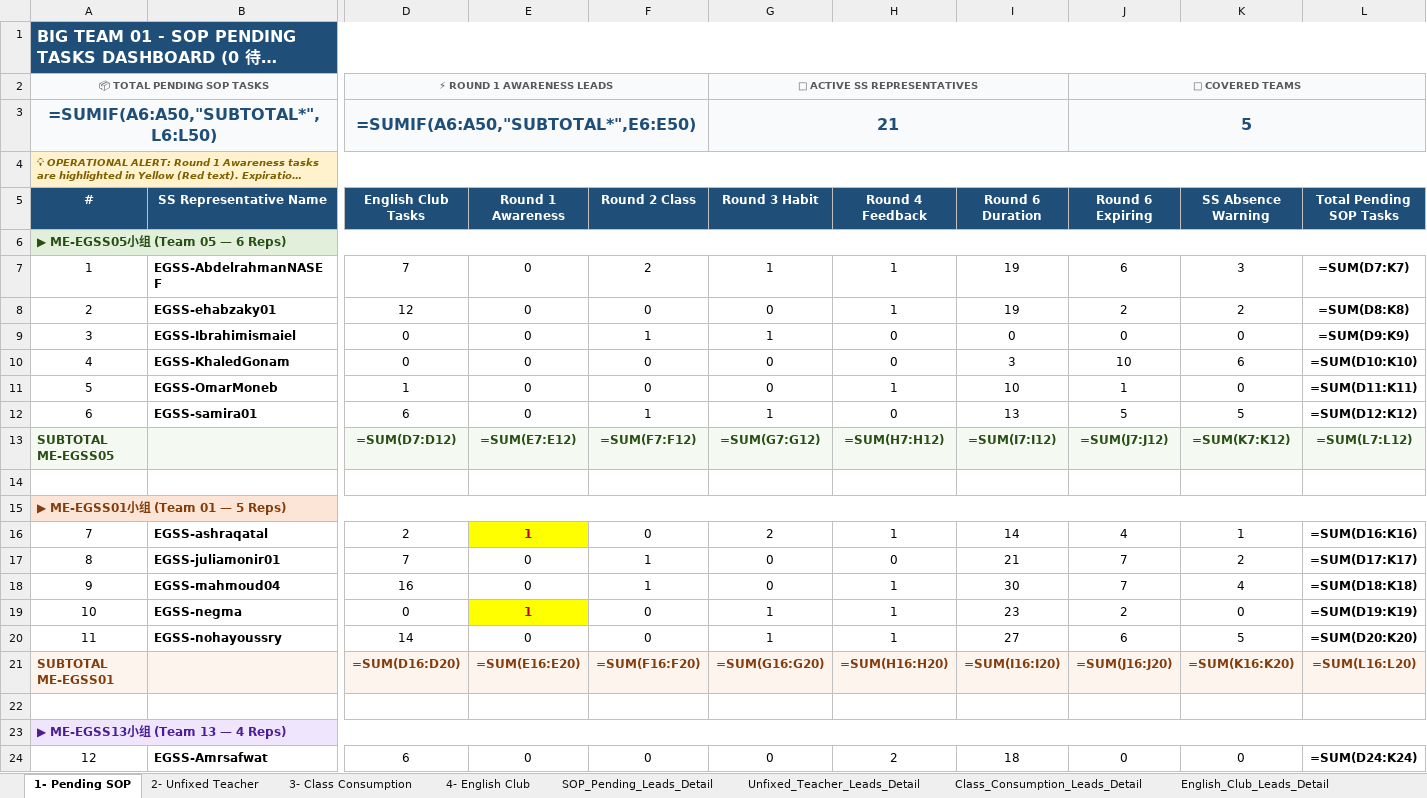
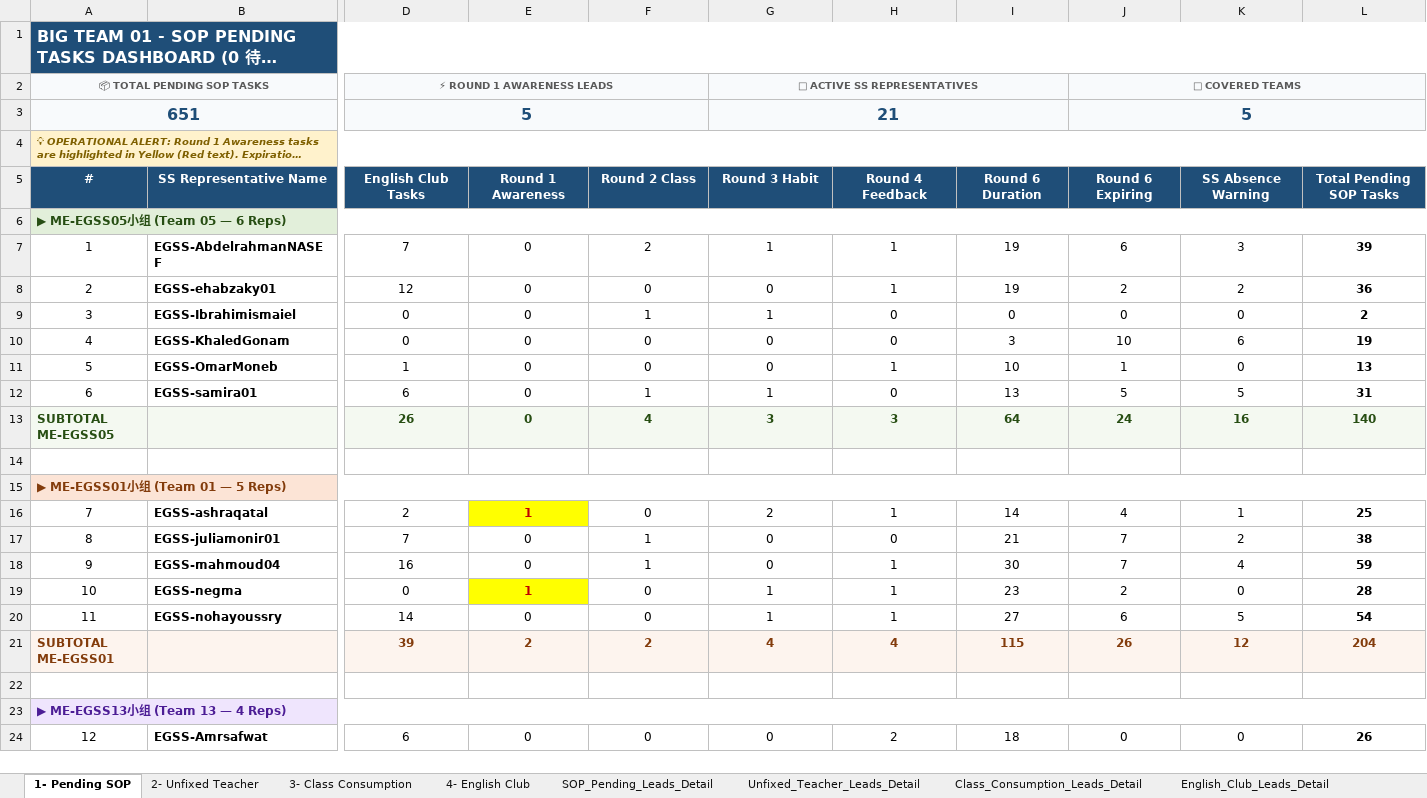
Before and after one commit to husseinelaasar/big-team-01-dashboard, an Excel workbook: attachments/All in one Master.xlsx, sheet 1- Pending SOP, drawn as a sheet; only a part is shown, gaps mark what is left out; long unchanged cells end in …; values as stored, in another font and other column widths than the file's, no borders; formulas without a stored value are shown as written; the diff covers the shown part only; the diff names each change by its address in the sheet, - before the commit and + after, or states it on an @@ line.

```diff
--- a/attachments/All in one Master.xlsx (sheet 1- Pending SOP)
+++ b/attachments/All in one Master.xlsx (sheet 1- Pending SOP)
-A3 (#): =SUMIF(A6:A50,"SUBTOTAL*",L6:L50)
+A3 (#): 651
-D3 (English Club Tasks): =SUMIF(A6:A50,"SUBTOTAL*",E6:E50)
+D3 (English Club Tasks): 5
-L7 (Total Pending SOP Tasks): =SUM(D7:K7)
+L7 (Total Pending SOP Tasks): 39
-L8 (Total Pending SOP Tasks): =SUM(D8:K8)
+L8 (Total Pending SOP Tasks): 36
-L9 (Total Pending SOP Tasks): =SUM(D9:K9)
+L9 (Total Pending SOP Tasks): 2
-L10 (Total Pending SOP Tasks): =SUM(D10:K10)
+L10 (Total Pending SOP Tasks): 19
-L11 (Total Pending SOP Tasks): =SUM(D11:K11)
+L11 (Total Pending SOP Tasks): 13
-L12 (Total Pending SOP Tasks): =SUM(D12:K12)
+L12 (Total Pending SOP Tasks): 31
-D13 (English Club Tasks): =SUM(D7:D12)
+D13 (English Club Tasks): 26
-E13 (Round 1 Awareness): =SUM(E7:E12)
+E13 (Round 1 Awareness): 0
-F13 (Round 2 Class): =SUM(F7:F12)
+F13 (Round 2 Class): 4
-G13 (Round 3 Habit): =SUM(G7:G12)
+G13 (Round 3 Habit): 3
-H13 (Round 4 Feedback): =SUM(H7:H12)
+H13 (Round 4 Feedback): 3
-I13 (Round 6 Duration): =SUM(I7:I12)
+I13 (Round 6 Duration): 64
-J13 (Round 6 Expiring): =SUM(J7:J12)
+J13 (Round 6 Expiring): 24
-K13 (SS Absence Warning): =SUM(K7:K12)
+K13 (SS Absence Warning): 16
-L13 (Total Pending SOP Tasks): =SUM(L7:L12)
+L13 (Total Pending SOP Tasks): 140
-L16 (Total Pending SOP Tasks): =SUM(D16:K16)
+L16 (Total Pending SOP Tasks): 25
-L17 (Total Pending SOP Tasks): =SUM(D17:K17)
+L17 (Total Pending SOP Tasks): 38
-L18 (Total Pending SOP Tasks): =SUM(D18:K18)
+L18 (Total Pending SOP Tasks): 59
-L19 (Total Pending SOP Tasks): =SUM(D19:K19)
+L19 (Total Pending SOP Tasks): 28
-L20 (Total Pending SOP Tasks): =SUM(D20:K20)
+L20 (Total Pending SOP Tasks): 54
-D21 (English Club Tasks): =SUM(D16:D20)
+D21 (English Club Tasks): 39
-E21 (Round 1 Awareness): =SUM(E16:E20)
+E21 (Round 1 Awareness): 2
-F21 (Round 2 Class): =SUM(F16:F20)
+F21 (Round 2 Class): 2
-G21 (Round 3 Habit): =SUM(G16:G20)
+G21 (Round 3 Habit): 4
-H21 (Round 4 Feedback): =SUM(H16:H20)
+H21 (Round 4 Feedback): 4
-I21 (Round 6 Duration): =SUM(I16:I20)
+I21 (Round 6 Duration): 115
-J21 (Round 6 Expiring): =SUM(J16:J20)
+J21 (Round 6 Expiring): 26
-K21 (SS Absence Warning): =SUM(K16:K20)
+K21 (SS Absence Warning): 12
-L21 (Total Pending SOP Tasks): =SUM(L16:L20)
+L21 (Total Pending SOP Tasks): 204
-L24 (Total Pending SOP Tasks): =SUM(D24:K24)
+L24 (Total Pending SOP Tasks): 26
```
Also changed, not shown: 36 edited cells elsewhere in this sheet, sheet SOP_Pending_Leads_Detail, sheet 2- Unfixed Teacher, sheet 3- Class Consumption, sheet 4- English Club, 23 other files.
